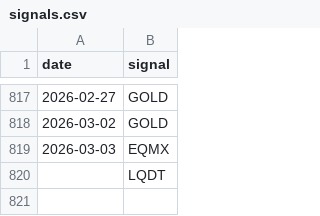
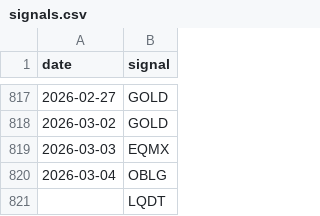
Before and after one commit to ostepann/moex-vim-daily-fetcher, a CSV file: data/signals.csv, drawn as a sheet; only a part is shown, gaps mark what is left out.

```diff
--- a/data/signals.csv
+++ b/data/signals.csv
@@ -819,2 +819,3 @@ date,signal
 2026-03-03,EQMX
+2026-03-04,OBLG
 ,LQDT
```
